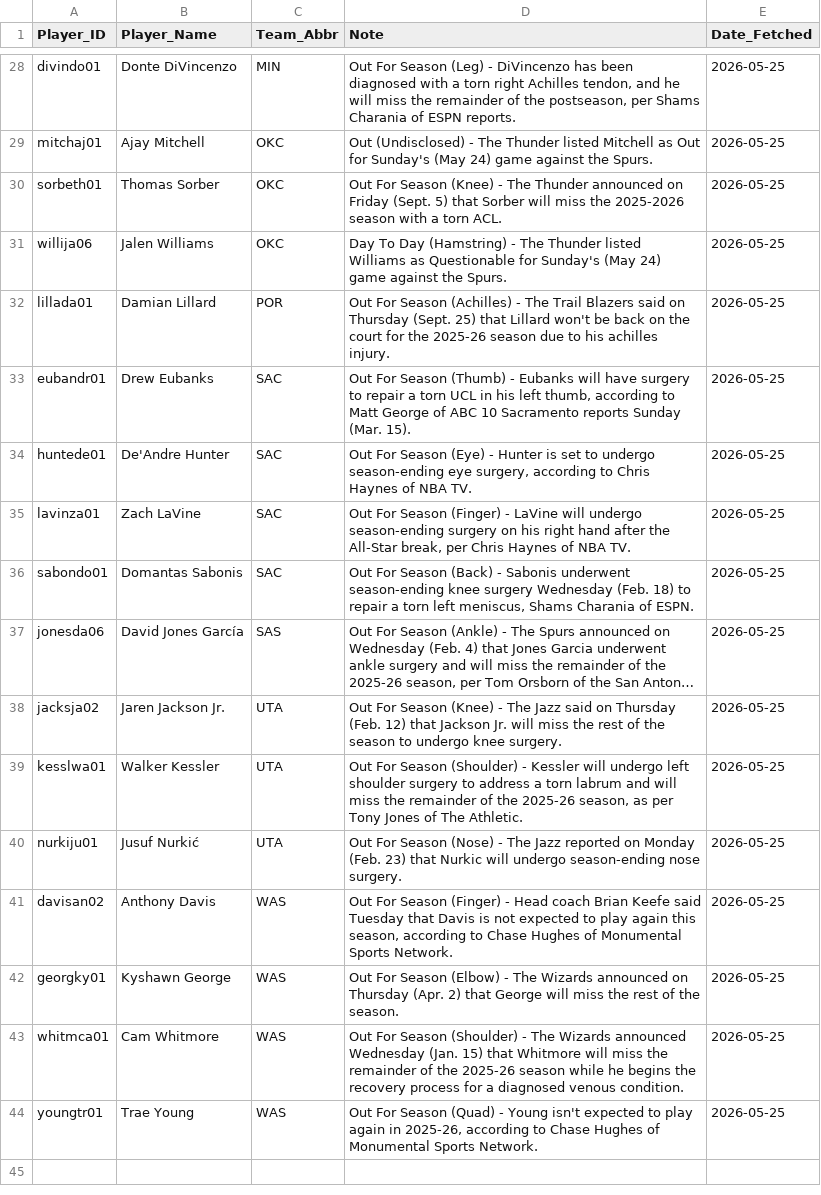
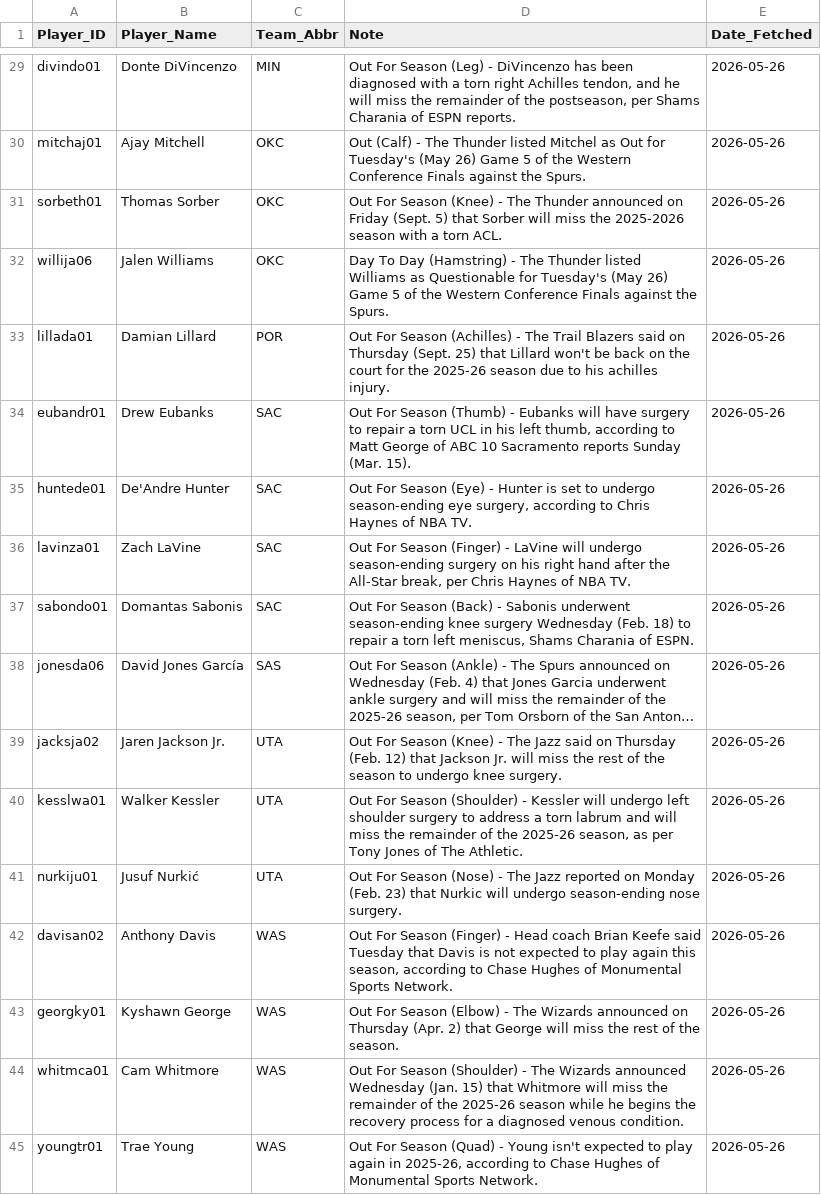
Before and after one commit to Ricky0627/nba-prediction-app, a CSV file: current_injuries.csv, drawn as a sheet; only a part is shown, gaps mark what is left out; long unchanged cells end in …; addresses are those after the commit; the diff covers the shown part only; the diff names each change by its address in the sheet, - before the commit and + after, or states it on an @@ line.

```diff
--- a/current_injuries.csv
+++ b/current_injuries.csv
-E29:E45 (Date_Fetched): 2026-05-25
+E29:E45 (Date_Fetched): 2026-05-26
-D30 (Note): Out (Undisclosed) - The Thunder listed Mitchell as Out for Sunday's (May 24) game against the…
+D30 (Note): Out (Calf) - The Thunder listed Mitchel as Out for Tuesday's (May 26) Game 5 of the Western Conference Finals against the…
-D32 (Note): …Questionable for Sunday's (May 24) game against the…
+D32 (Note): …Questionable for Tuesday's (May 26) Game 5 of the Western Conference Finals against the…
```
Also changed, not shown: 1 added row and 26 edited cells elsewhere in this file, final_analysis_report.csv, final_analysis_report_graded.csv, 14 other files.
